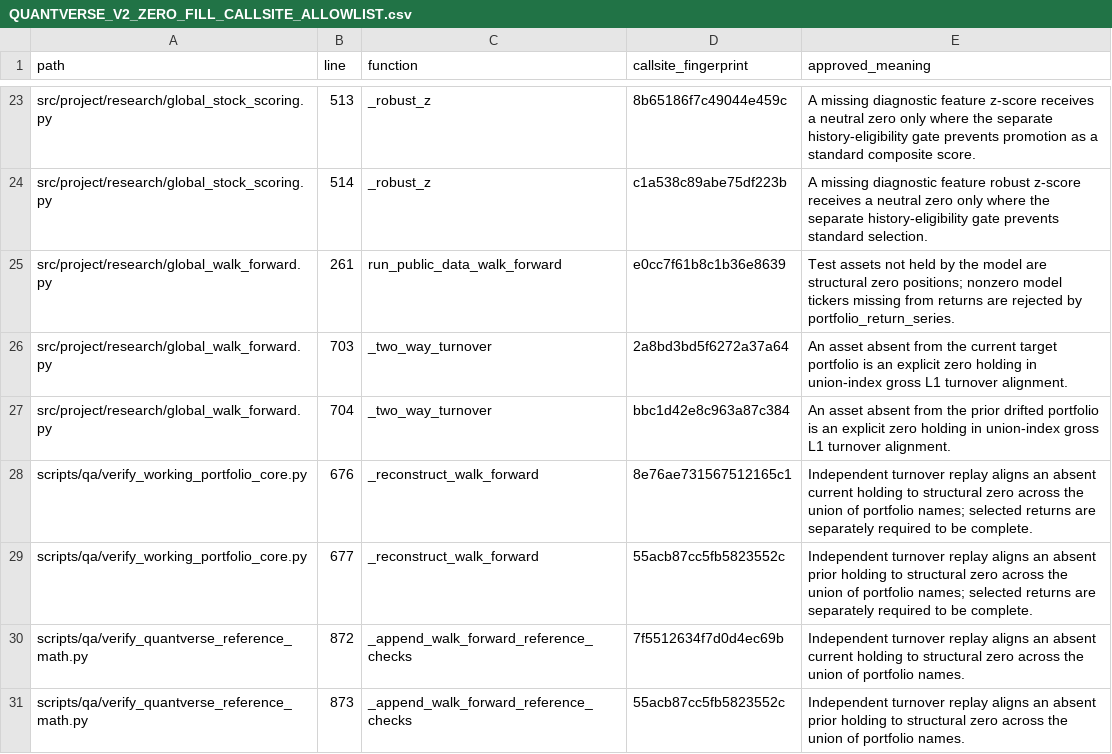
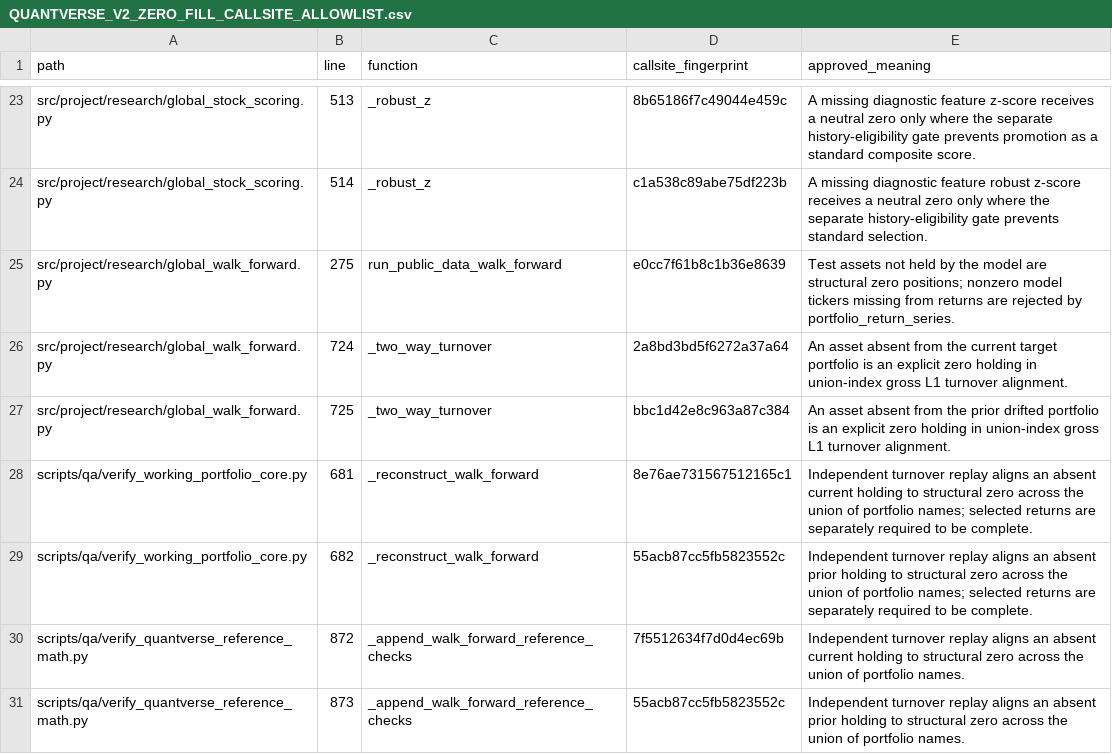
Before and after one commit to sercaanoncu/quantverse, a CSV file: docs/audit/evidence/QUANTVERSE_V2_ZERO_FILL_CALLSITE_ALLOWLIST.csv, drawn as a sheet; only a part is shown, gaps mark what is left out.

```diff
--- a/docs/audit/evidence/QUANTVERSE_V2_ZERO_FILL_CALLSITE_ALLOWLIST.csv
+++ b/docs/audit/evidence/QUANTVERSE_V2_ZERO_FILL_CALLSITE_ALLOWLIST.csv
@@ -24,7 +24,7 @@ src/project/research/global_stock_scoring.py,513,_robust_z,8b65186f7c49044e459c,
 src/project/research/global_stock_scoring.py,514,_robust_z,c1a538c89abe75df223b,A missing diagnostic feature robust z-score receives a neutral zero only where the separate history-eligibility gate prevents standard selection.
-src/project/research/global_walk_forward.py,261,run_public_data_walk_forward,e0cc7f61b8c1b36e8639,Test assets not held by the model are structural zero positions; nonzero model tickers missing from returns are rejected by portfolio_return_series.
-src/project/research/global_walk_forward.py,703,_two_way_turnover,2a8bd3bd5f6272a37a64,An asset absent from the current target portfolio is an explicit zero holding in union-index gross L1 turnover alignment.
-src/project/research/global_walk_forward.py,704,_two_way_turnover,bbc1d42e8c963a87c384,An asset absent from the prior drifted portfolio is an explicit zero holding in union-index gross L1 turnover alignment.
-scripts/qa/verify_working_portfolio_core.py,676,_reconstruct_walk_forward,8e76ae731567512165c1,Independent turnover replay aligns an absent current holding to structural zero across the union of portfolio names; selected returns are separately required to be complete.
-scripts/qa/verify_working_portfolio_core.py,677,_reconstruct_walk_forward,55acb87cc5fb5823552c,Independent turnover replay aligns an absent prior holding to structural zero across the union of portfolio names; selected returns are separately required to be complete.
+src/project/research/global_walk_forward.py,275,run_public_data_walk_forward,e0cc7f61b8c1b36e8639,Test assets not held by the model are structural zero positions; nonzero model tickers missing from returns are rejected by portfolio_return_series.
+src/project/research/global_walk_forward.py,724,_two_way_turnover,2a8bd3bd5f6272a37a64,An asset absent from the current target portfolio is an explicit zero holding in union-index gross L1 turnover alignment.
+src/project/research/global_walk_forward.py,725,_two_way_turnover,bbc1d42e8c963a87c384,An asset absent from the prior drifted portfolio is an explicit zero holding in union-index gross L1 turnover alignment.
+scripts/qa/verify_working_portfolio_core.py,681,_reconstruct_walk_forward,8e76ae731567512165c1,Independent turnover replay aligns an absent current holding to structural zero across the union of portfolio names; selected returns are separately required to be complete.
+scripts/qa/verify_working_portfolio_core.py,682,_reconstruct_walk_forward,55acb87cc5fb5823552c,Independent turnover replay aligns an absent prior holding to structural zero across the union of portfolio names; selected returns are separately required to be complete.
 scripts/qa/verify_quantverse_reference_math.py,872,_append_walk_forward_reference_checks,7f5512634f7d0d4ec69b,Independent turnover replay aligns an absent current holding to structural zero across the union of portfolio names.
```
Also changed, not shown: 8 other files.
